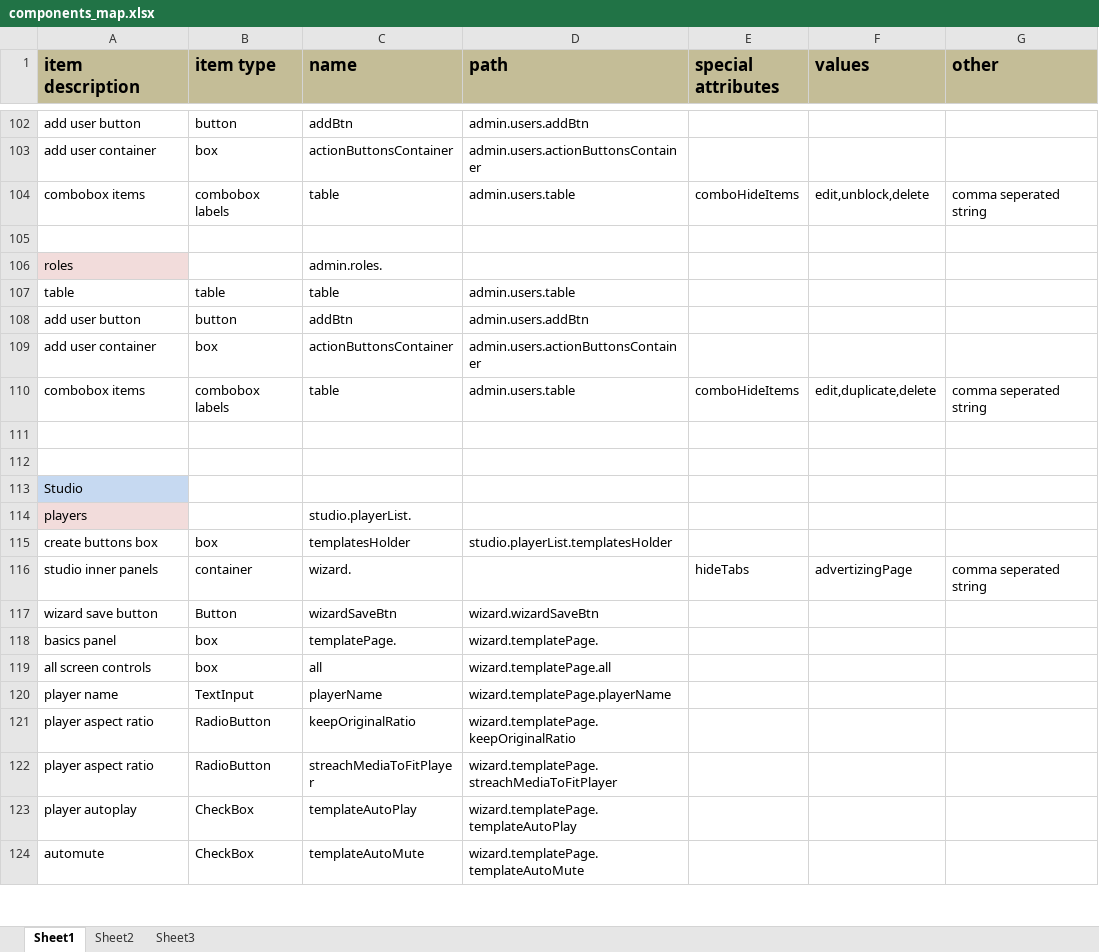
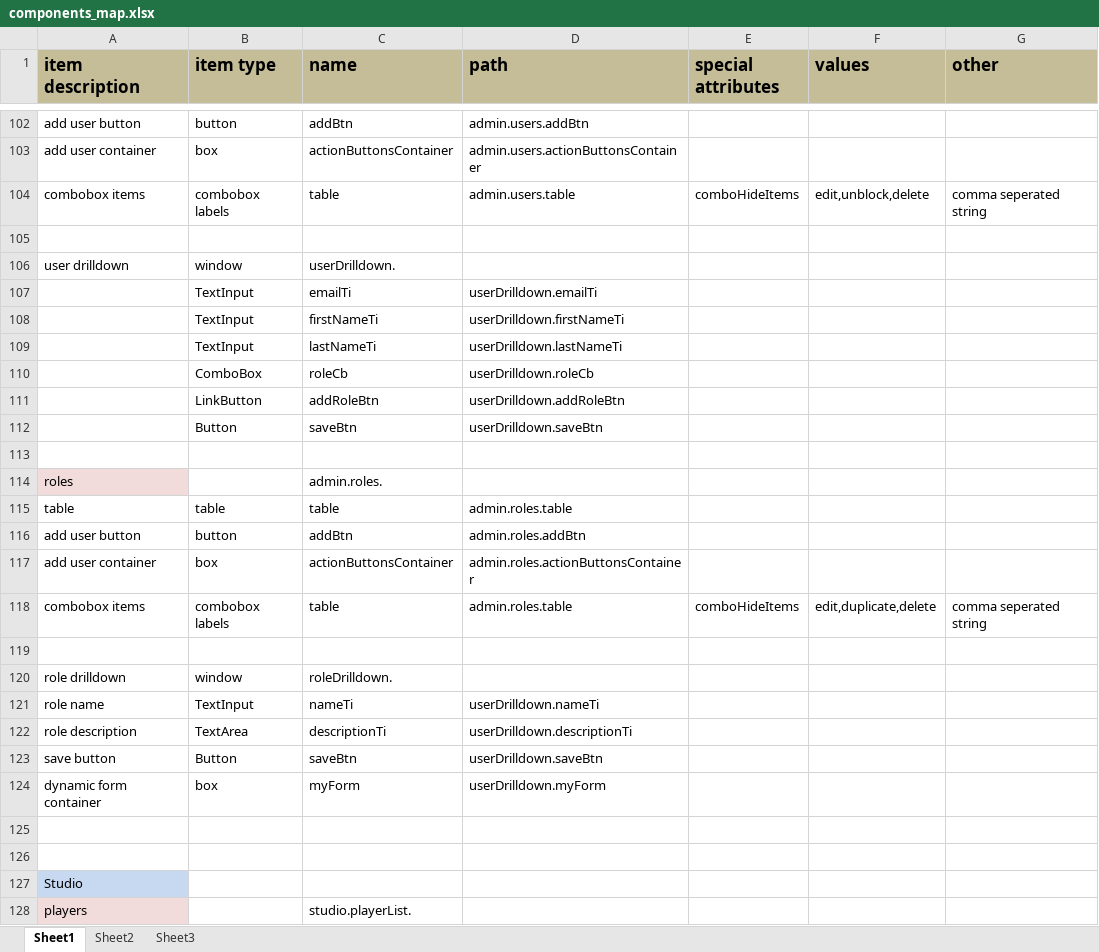
Before and after one commit to kaltura/kmc, an Excel workbook: KMC/docs/components_map.xlsx, sheet Sheet1, drawn as a sheet; only a part is shown, gaps mark what is left out; the shorter side is filled out with more unchanged rows; values as stored, in another font and other column widths than the file's, no borders; addresses are those after the commit; the diff names each change by its address in the sheet, - before the commit and + after, or states it on an @@ line.

Commit message:
admin drilldown windows mapping
git-svn-id: svn+ssh://kelev.kaltura.com/usr/local/kalsource/front/workspaces/kmc/trunk@54029 6b8eccd3-e8c5-4e7d-8186-e12b5326b719

```diff
--- a/KMC/docs/components_map.xlsx (sheet Sheet1)
+++ b/KMC/docs/components_map.xlsx (sheet Sheet1)
+row 106: user drilldown | window | userDrilldown.
+row 107:  | TextInput | emailTi | userDrilldown.emailTi
+row 108:  | TextInput | firstNameTi | userDrilldown.firstNameTi
+row 109:  | TextInput | lastNameTi | userDrilldown.lastNameTi
+row 110:  | ComboBox | roleCb | userDrilldown.roleCb
+row 111:  | LinkButton | addRoleBtn | userDrilldown.addRoleBtn
+row 112:  | Button | saveBtn | userDrilldown.saveBtn
+row 113: (empty)
-D115 (path): admin.users.table
+D115 (path): admin.roles.table
-D116 (path): admin.users.addBtn
+D116 (path): admin.roles.addBtn
-D117 (path): admin.users.actionButtonsContainer
+D117 (path): admin.roles.actionButtonsContainer
-D118 (path): admin.users.table
+D118 (path): admin.roles.table
+row 119: (empty)
+row 120: role drilldown | window | roleDrilldown.
+row 121: role name | TextInput | nameTi | userDrilldown.nameTi
+row 122: role description | TextArea | descriptionTi | userDrilldown.descriptionTi
+row 123: save button | Button | saveBtn | userDrilldown.saveBtn
+row 124: dynamic form container | box | myForm | userDrilldown.myForm
```
Also changed, not shown: 4 other files.
